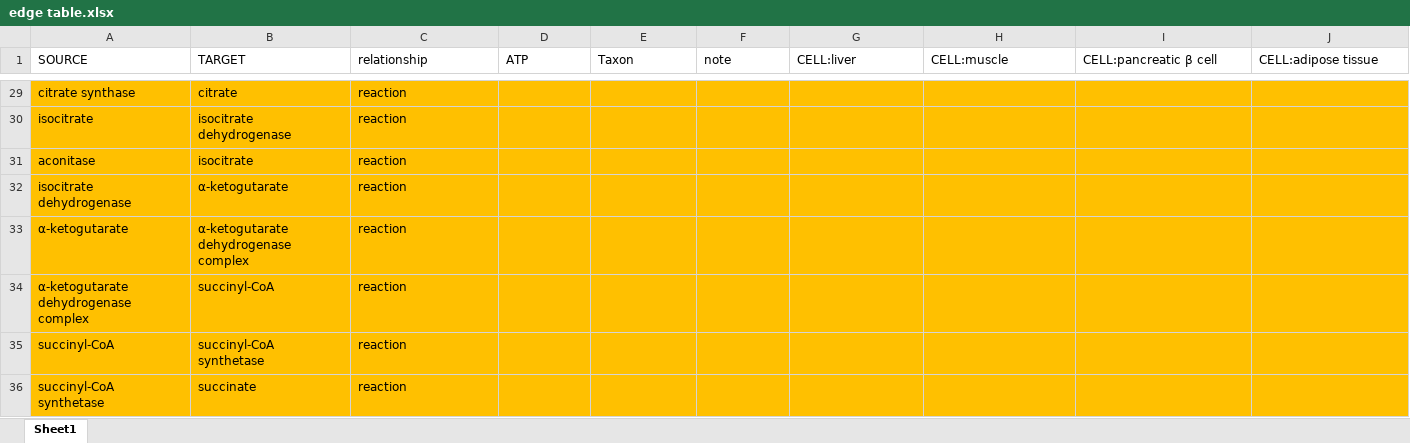
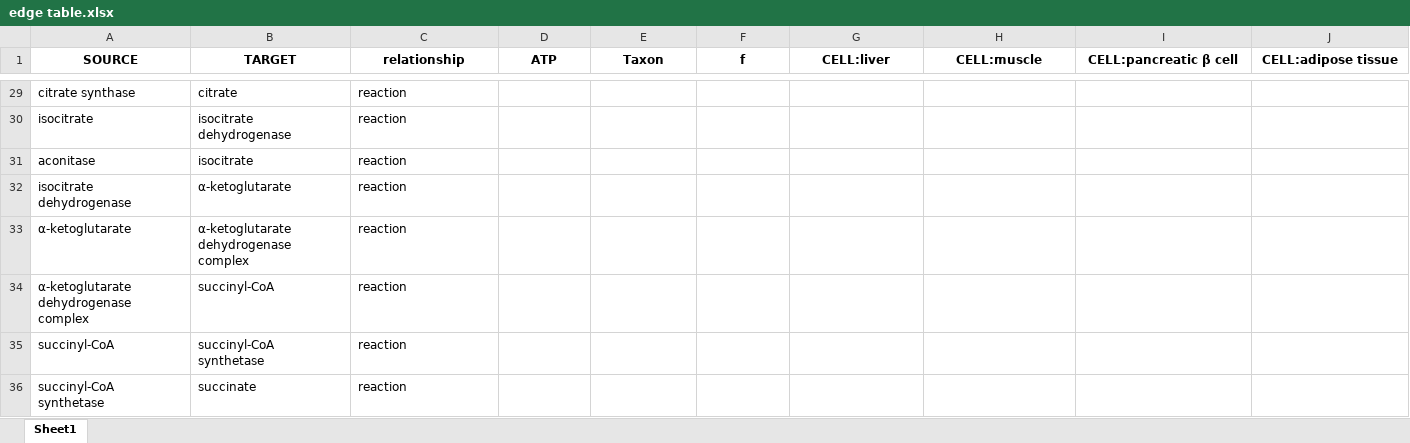
Before and after one commit to Zasikal114/BioChem, an Excel workbook: Table/edge table.xlsx, sheet Sheet1, drawn as a sheet; only a part is shown, gaps mark what is left out; values as stored, in another font and other column widths than the file's, no borders; the diff covers the shown part only; the diff names each change by its address in the sheet, - before the commit and + after, or states it on an @@ line.

```diff
--- a/Table/edge table.xlsx (sheet Sheet1)
+++ b/Table/edge table.xlsx (sheet Sheet1)
@@ A1:J1 bold: off → on, alignment: left → center @@
-F1: note
+F1: f
-A29:J36 fill: #FFC000
+A29:J36 fill: none
-B32 (TARGET): α-ketogutarate
+B32 (TARGET): α-ketoglutarate
-A33 (SOURCE): α-ketogutarate
+A33 (SOURCE): α-ketoglutarate
-B33 (TARGET): α-ketogutarate dehydrogenase complex
+B33 (TARGET): α-ketoglutarate dehydrogenase complex
-A34 (SOURCE): α-ketogutarate dehydrogenase complex
+A34 (SOURCE): α-ketoglutarate dehydrogenase complex
```
Also changed, not shown: 13 added rows, 31 removed rows, 24 edited cells and cell formats elsewhere in this sheet, Table/node table.xlsx, 8 other files.
